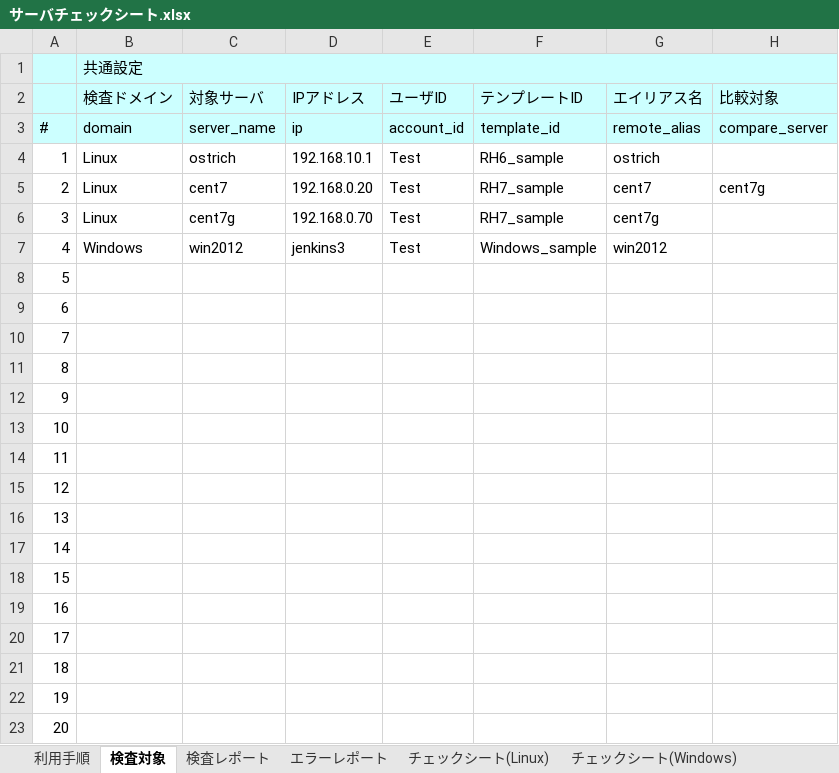
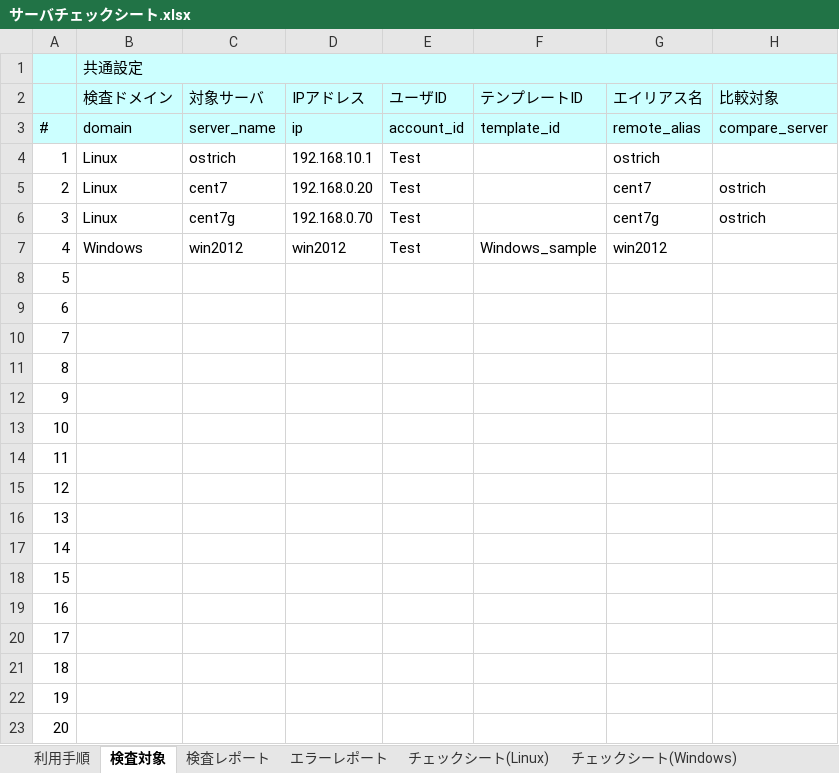
Before and after one commit to frsw3nr/gradle-server-acceptance, an Excel workbook: サーバチェックシート.xlsx, sheet 検査対象, drawn as a sheet; only a part is shown; values as stored, in another font and other column widths than the file's, no borders; the diff names each change by its address in the sheet, - before the commit and + after, or states it on an @@ line.

```diff
--- a/サーバチェックシート.xlsx (sheet 検査対象)
+++ b/サーバチェックシート.xlsx (sheet 検査対象)
-F4 (テンプレートID): RH6_sample
+F4 (テンプレートID): (empty)
-F5:F6 (テンプレートID): RH7_sample
+F5:F6 (テンプレートID): (empty)
-H5 (比較対象): cent7g
+H5 (比較対象): ostrich
-H6 (比較対象): (empty)
+H6 (比較対象): ostrich
-D7 (IPアドレス): jenkins3
+D7 (IPアドレス): win2012
```
Also changed, not shown: sheet テンプレート(Windows_sample), sheet テンプレート(Windows), sheet チェックシート(Linux), 15 other files.
